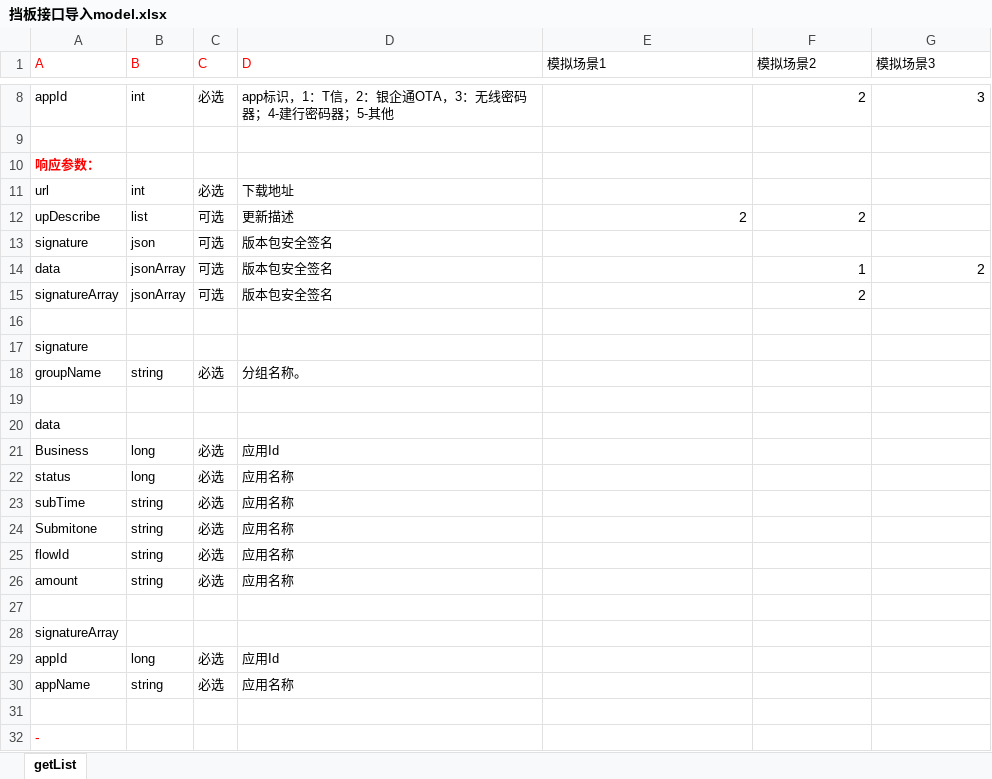
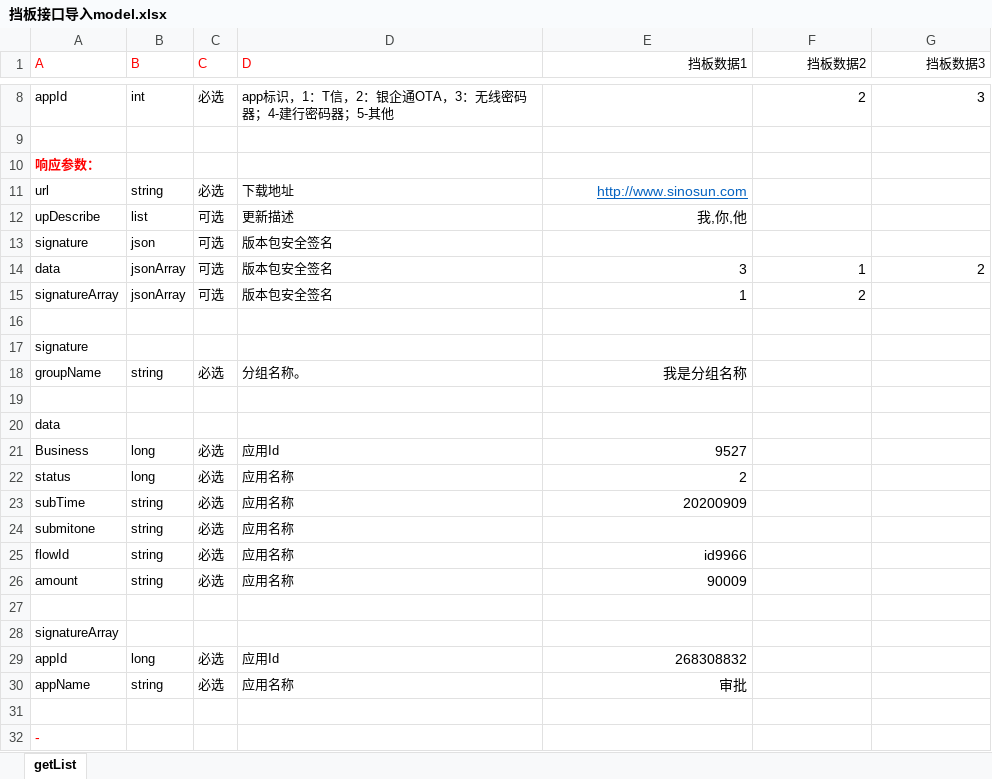
Before and after one commit to masked-me/masked-project, an Excel workbook: apifaker-masked/public/assets/excel/挡板接口导入model.xlsx, sheet getList, drawn as a sheet; only a part is shown, gaps mark what is left out; values as stored, in another font and other column widths than the file's, no borders; the diff names each change by its address in the sheet, - before the commit and + after, or states it on an @@ line.

```diff
--- a/apifaker-masked/public/assets/excel/挡板接口导入model.xlsx (sheet getList)
+++ b/apifaker-masked/public/assets/excel/挡板接口导入model.xlsx (sheet getList)
-E1: 模拟场景1
+E1: 挡板数据1
-E1:G1 alignment: left
+E1:G1 alignment: right
-F1: 模拟场景2
+F1: 挡板数据2
-G1: 模拟场景3
+G1: 挡板数据3
-B11 (B): int
+B11 (B): string
-E11 (挡板数据1): (empty)
+E11 (挡板数据1): http://www.sinosun.com
-E12 (挡板数据1): 2
+E12 (挡板数据1): 我,你,他
-F12 (挡板数据2): 2
+F12 (挡板数据2): (empty)
-E14 (挡板数据1): (empty)
+E14 (挡板数据1): 3
-E15 (挡板数据1): (empty)
+E15 (挡板数据1): 1
-E18 (挡板数据1): (empty)
+E18 (挡板数据1): 我是分组名称
-E21 (挡板数据1): (empty)
+E21 (挡板数据1): 9527
-E22 (挡板数据1): (empty)
+E22 (挡板数据1): 2
-E23 (挡板数据1): (empty)
+E23 (挡板数据1): 20200909
-A24 (A): Submitone
+A24 (A): submitone
-E25 (挡板数据1): (empty)
+E25 (挡板数据1): id9966
-E26 (挡板数据1): (empty)
+E26 (挡板数据1): 90009
-E29 (挡板数据1): (empty)
+E29 (挡板数据1): 268308832
-E30 (挡板数据1): (empty)
+E30 (挡板数据1): 审批
```
Also changed, not shown: 23 other files.
